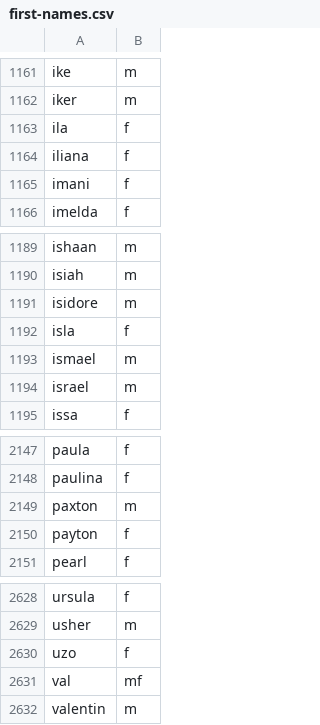
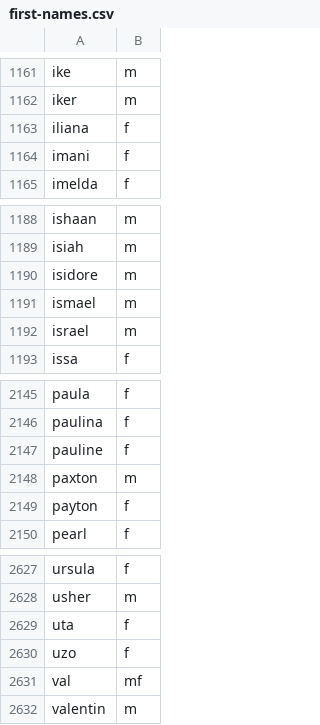
Before and after one commit to jkugelman/crossword, a CSV file: wordlists/first-names.csv, drawn as a sheet; only a part is shown, gaps mark what is left out.

Commit message:
First names update

```diff
--- a/wordlists/first-names.csv
+++ b/wordlists/first-names.csv
@@ -1162,3 +1162,2 @@ ike,m
 iker,m
-ila,f
 iliana,f
@@ -1191,3 +1190,2 @@ isiah,m
 isidore,m
-isla,f
 ismael,m
@@ -2148,2 +2146,3 @@ paula,f
 paulina,f
+pauline,f
 paxton,m
@@ -2629,2 +2628,3 @@ ursula,f
 usher,m
+uta,f
 uzo,f
```
